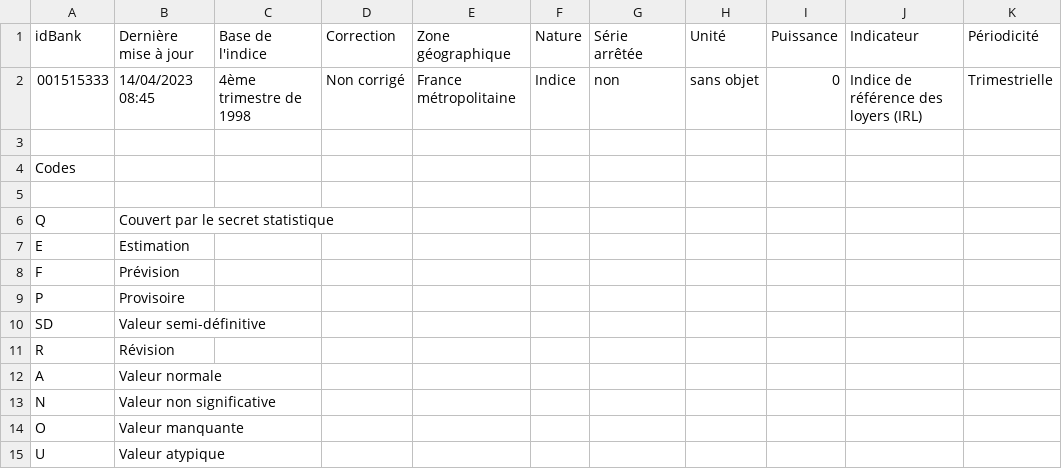
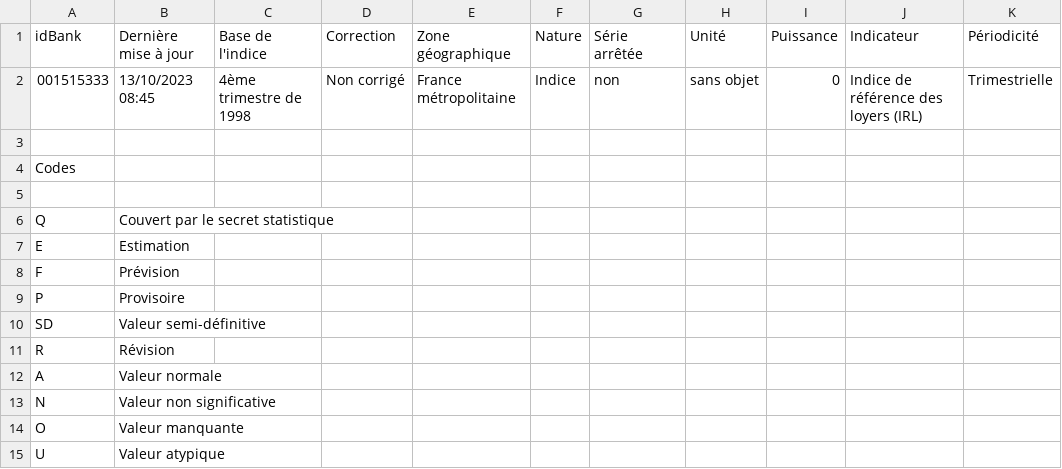
Before and after one commit to BFavier/immobilier-france, a CSV file: data/Indice_de_Référence_des_Loyers/caractéristiques.csv, drawn as a sheet; the diff names each change by its address in the sheet, - before the commit and + after, or states it on an @@ line.

```diff
--- a/data/Indice_de_Référence_des_Loyers/caractéristiques.csv
+++ b/data/Indice_de_Référence_des_Loyers/caractéristiques.csv
-B2 (Dernière mise à jour): 14/04/2023 08:45
+B2 (Dernière mise à jour): 13/10/2023 08:45
```
Also changed, not shown: data/Indice_de_Référence_des_Loyers/valeurs_trimestrielles.csv, data/TEC00104/tec00104.tsv, 14 other files.
